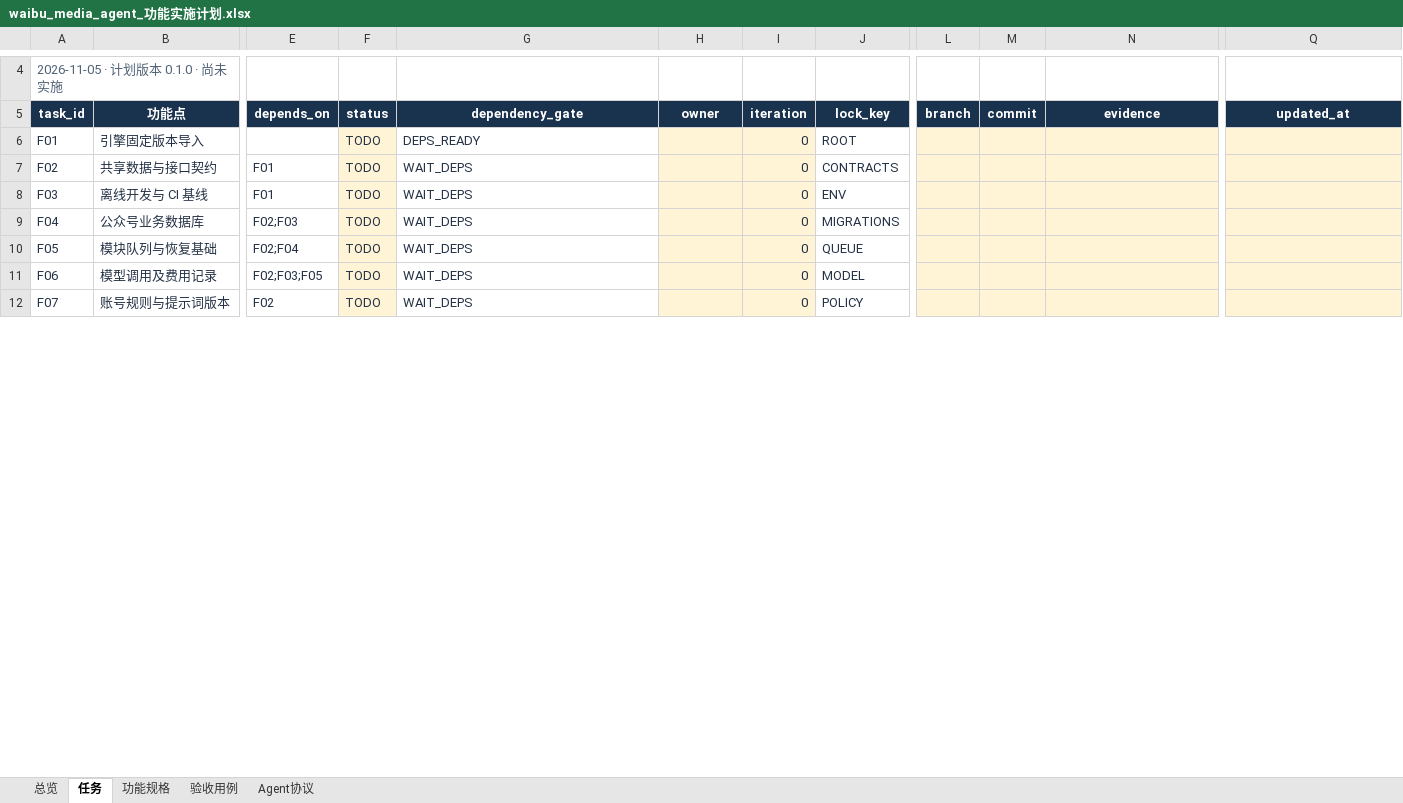
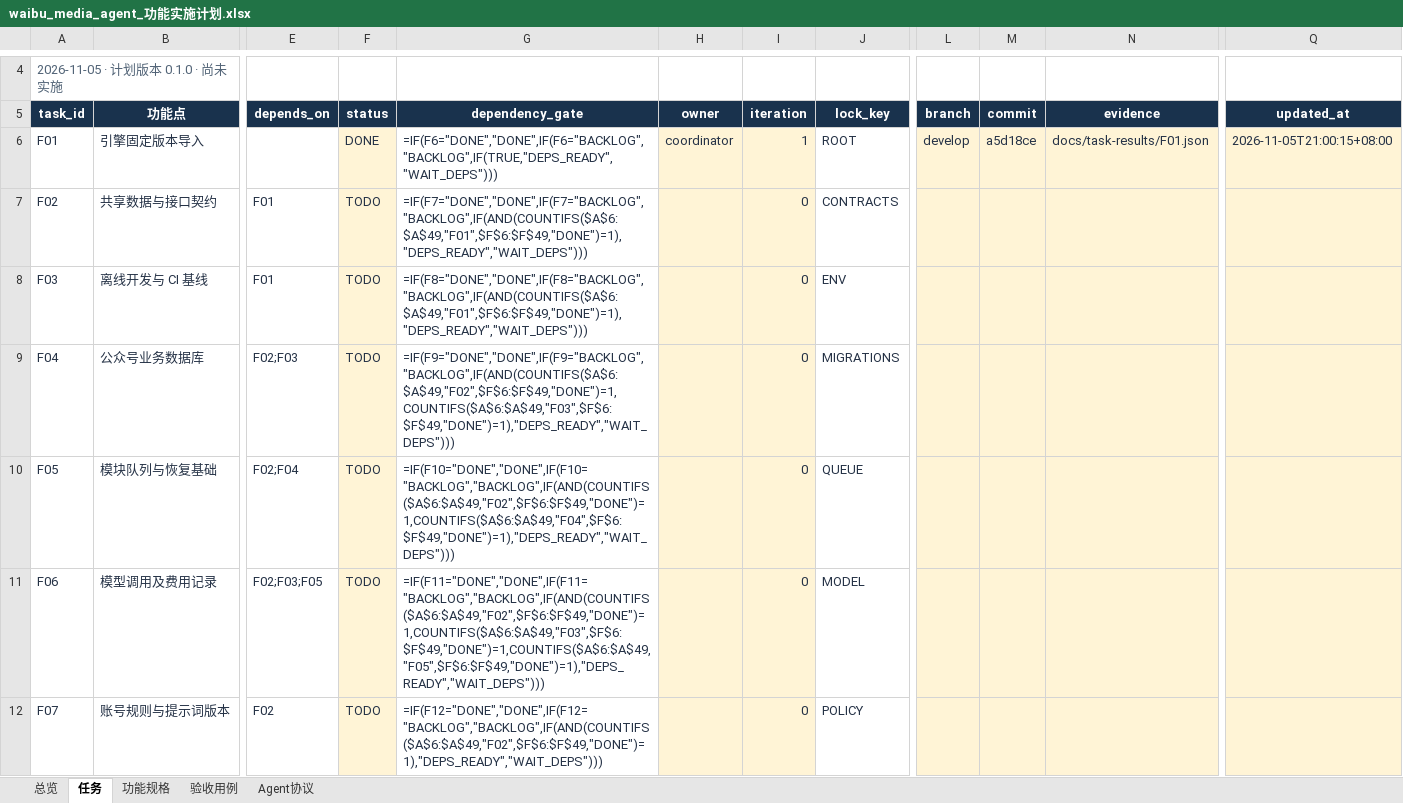
Before and after one commit to leeyaonan/waibu_media_agent, an Excel workbook: outputs/2026-11-05-plan/waibu_media_agent_功能实施计划.xlsx, sheet 任务, drawn as a sheet; only a part is shown, gaps mark what is left out; values as stored, in another font and other column widths than the file's, no borders; formulas without a stored value are shown as written; conditional formats and table styles not drawn; the diff covers the shown part only; the diff names each change by its address in the sheet, - before the commit and + after, or states it on an @@ line.

Commit message:
chore(F01): 回填任务状态与验收结果
- 任务表 F01=DONE，验收表 AC-001=PASS，证据 docs/task-results/F01.json

```diff
--- a/outputs/2026-11-05-plan/waibu_media_agent_功能实施计划.xlsx (sheet 任务)
+++ b/outputs/2026-11-05-plan/waibu_media_agent_功能实施计划.xlsx (sheet 任务)
-F6 (status): TODO
+F6 (status): DONE
-G6 (dependency_gate): DEPS_READY
+G6 (dependency_gate): =IF(F6="DONE","DONE",IF(F6="BACKLOG","BACKLOG",IF(TRUE,"DEPS_READY","WAIT_DEPS")))
-H6 (owner): (empty)
+H6 (owner): coordinator
-I6 (iteration): 0
+I6 (iteration): 1
-L6 (branch): (empty)
+L6 (branch): develop
-M6 (commit): (empty)
+M6 (commit): a5d18ce
-N6 (evidence): (empty)
+N6 (evidence): docs/task-results/F01.json
-Q6 (updated_at): (empty)
+Q6 (updated_at): 2026-11-05T21:00:15+08:00
-G7 (dependency_gate): WAIT_DEPS
+G7 (dependency_gate): =IF(F7="DONE","DONE",IF(F7="BACKLOG","BACKLOG",IF(AND(COUNTIFS($A$6:$A$49,"F01",$F$6:$F$49,"DONE")=1),"DEPS_READY","WAIT_DEPS")))
-G8 (dependency_gate): WAIT_DEPS
+G8 (dependency_gate): =IF(F8="DONE","DONE",IF(F8="BACKLOG","BACKLOG",IF(AND(COUNTIFS($A$6:$A$49,"F01",$F$6:$F$49,"DONE")=1),"DEPS_READY","WAIT_DEPS")))
-G9 (dependency_gate): WAIT_DEPS
+G9 (dependency_gate): =IF(F9="DONE","DONE",IF(F9="BACKLOG","BACKLOG",IF(AND(COUNTIFS($A$6:$A$49,"F02",$F$6:$F$49,"DONE")=1,COUNTIFS($A$6:$A$49,"F03",$F$6:$F$49,"DONE")=1),"DEPS_READY","WAIT_DEPS")))
-G10 (dependency_gate): WAIT_DEPS
+G10 (dependency_gate): =IF(F10="DONE","DONE",IF(F10="BACKLOG","BACKLOG",IF(AND(COUNTIFS($A$6:$A$49,"F02",$F$6:$F$49,"DONE")=1,COUNTIFS($A$6:$A$49,"F04",$F$6:$F$49,"DONE")=1),"DEPS_READY","WAIT_DEPS")))
-G11 (dependency_gate): WAIT_DEPS
+G11 (dependency_gate): =IF(F11="DONE","DONE",IF(F11="BACKLOG","BACKLOG",IF(AND(COUNTIFS($A$6:$A$49,"F02",$F$6:$F$49,"DONE")=1,COUNTIFS($A$6:$A$49,"F03",$F$6:$F$49,"DONE")=1,COUNTIFS($A$6:$A$49,"F05",$F$6:$F$49,"DONE")=1),"DEPS_READY","WAIT_DEPS")))
-G12 (dependency_gate): WAIT_DEPS
+G12 (dependency_gate): =IF(F12="DONE","DONE",IF(F12="BACKLOG","BACKLOG",IF(AND(COUNTIFS($A$6:$A$49,"F02",$F$6:$F$49,"DONE")=1),"DEPS_READY","WAIT_DEPS")))
```
Also changed, not shown: 37 edited cells elsewhere in this sheet, sheet 总览, sheet 验收用例, 1 other file.
